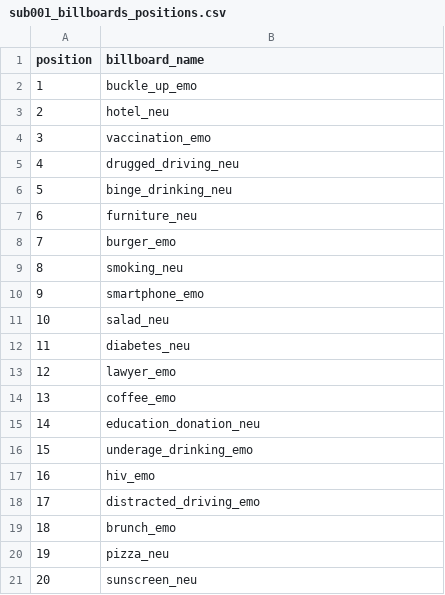
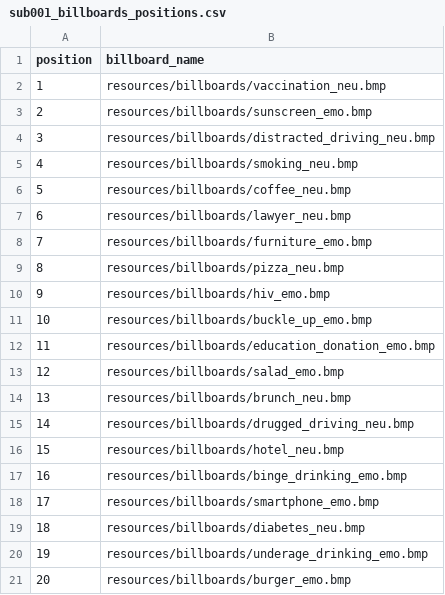
Before and after one commit to nomcomm/vr_billboard_e, a CSV file: data/stimuli_subject_files/sub001_billboards_positions.csv, drawn as a sheet.

```diff
--- a/data/stimuli_subject_files/sub001_billboards_positions.csv
+++ b/data/stimuli_subject_files/sub001_billboards_positions.csv
@@ -1,21 +1,21 @@
 position,billboard_name
-1,buckle_up_emo
-2,hotel_neu
-3,vaccination_emo
-4,drugged_driving_neu
-5,binge_drinking_neu
-6,furniture_neu
-7,burger_emo
-8,smoking_neu
-9,smartphone_emo
-10,salad_neu
-11,diabetes_neu
-12,lawyer_emo
-13,coffee_emo
-14,education_donation_neu
-15,underage_drinking_emo
-16,hiv_emo
-17,distracted_driving_emo
-18,brunch_emo
-19,pizza_neu
-20,sunscreen_neu
+1,resources/billboards/vaccination_neu.bmp
+2,resources/billboards/sunscreen_emo.bmp
+3,resources/billboards/distracted_driving_neu.bmp
+4,resources/billboards/smoking_neu.bmp
+5,resources/billboards/coffee_neu.bmp
+6,resources/billboards/lawyer_neu.bmp
+7,resources/billboards/furniture_emo.bmp
+8,resources/billboards/pizza_neu.bmp
+9,resources/billboards/hiv_emo.bmp
+10,resources/billboards/buckle_up_emo.bmp
+11,resources/billboards/education_donation_emo.bmp
+12,resources/billboards/salad_emo.bmp
+13,resources/billboards/brunch_neu.bmp
+14,resources/billboards/drugged_driving_neu.bmp
+15,resources/billboards/hotel_neu.bmp
+16,resources/billboards/binge_drinking_emo.bmp
+17,resources/billboards/smartphone_emo.bmp
+18,resources/billboards/diabetes_neu.bmp
+19,resources/billboards/underage_drinking_emo.bmp
+20,resources/billboards/burger_emo.bmp
```
Also changed, not shown: data/stimuli_subject_files/sub002_billboards_positions.csv, data/stimuli_subject_files/sub003_billboards_positions.csv, 39 other files.
